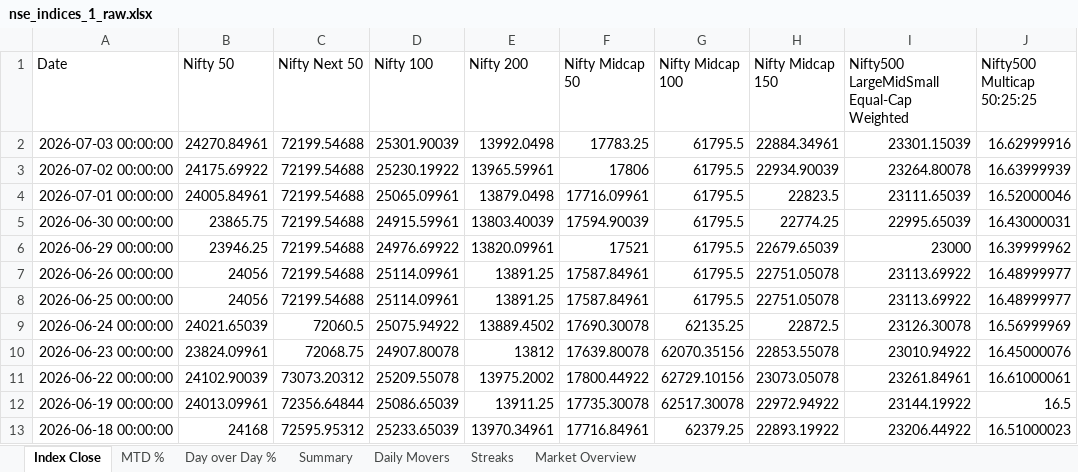
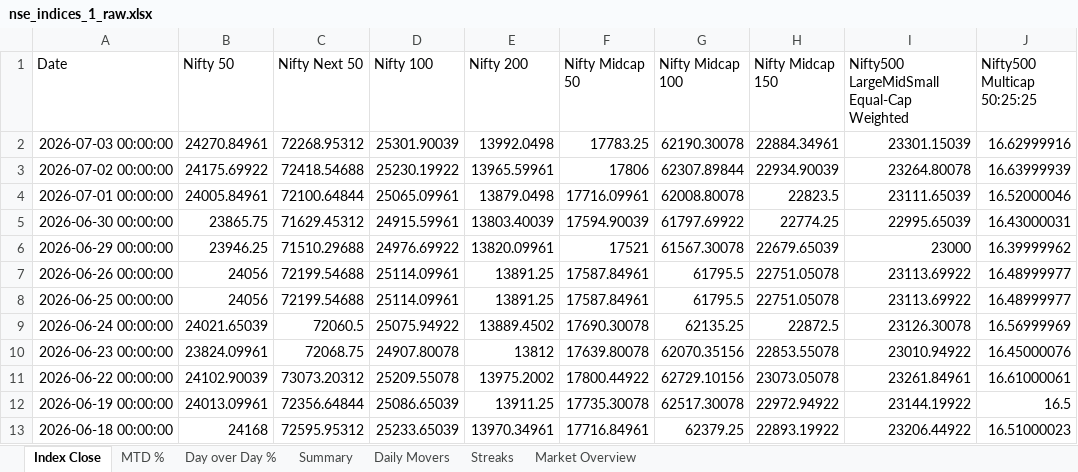
Before and after one commit to rahulshirke7951/nse.indices.a1, an Excel workbook: nse_indices_1_raw.xlsx, sheet Index Close, drawn as a sheet; only a part is shown; values as stored, in another font and other column widths than the file's, no borders; the diff names each change by its address in the sheet, - before the commit and + after, or states it on an @@ line.

```diff
--- a/nse_indices_1_raw.xlsx (sheet Index Close)
+++ b/nse_indices_1_raw.xlsx (sheet Index Close)
-C2 (Nifty Next 50): 72199.54688
+C2 (Nifty Next 50): 72268.95312
-G2 (Nifty Midcap 100): 61795.5
+G2 (Nifty Midcap 100): 62190.30078
-C3 (Nifty Next 50): 72199.54688
+C3 (Nifty Next 50): 72418.54688
-G3 (Nifty Midcap 100): 61795.5
+G3 (Nifty Midcap 100): 62307.89844
-C4 (Nifty Next 50): 72199.54688
+C4 (Nifty Next 50): 72100.64844
-G4 (Nifty Midcap 100): 61795.5
+G4 (Nifty Midcap 100): 62008.80078
-C5 (Nifty Next 50): 72199.54688
+C5 (Nifty Next 50): 71629.45312
-G5 (Nifty Midcap 100): 61795.5
+G5 (Nifty Midcap 100): 61797.69922
-C6 (Nifty Next 50): 72199.54688
+C6 (Nifty Next 50): 71510.29688
-G6 (Nifty Midcap 100): 61795.5
+G6 (Nifty Midcap 100): 61567.30078
```
Also changed, not shown: sheet Day over Day %, sheet MTD %, sheet Daily Movers, sheet Summary, sheet Market Overview, nse_indices_1_dashboard.xlsx, 1 other file.
